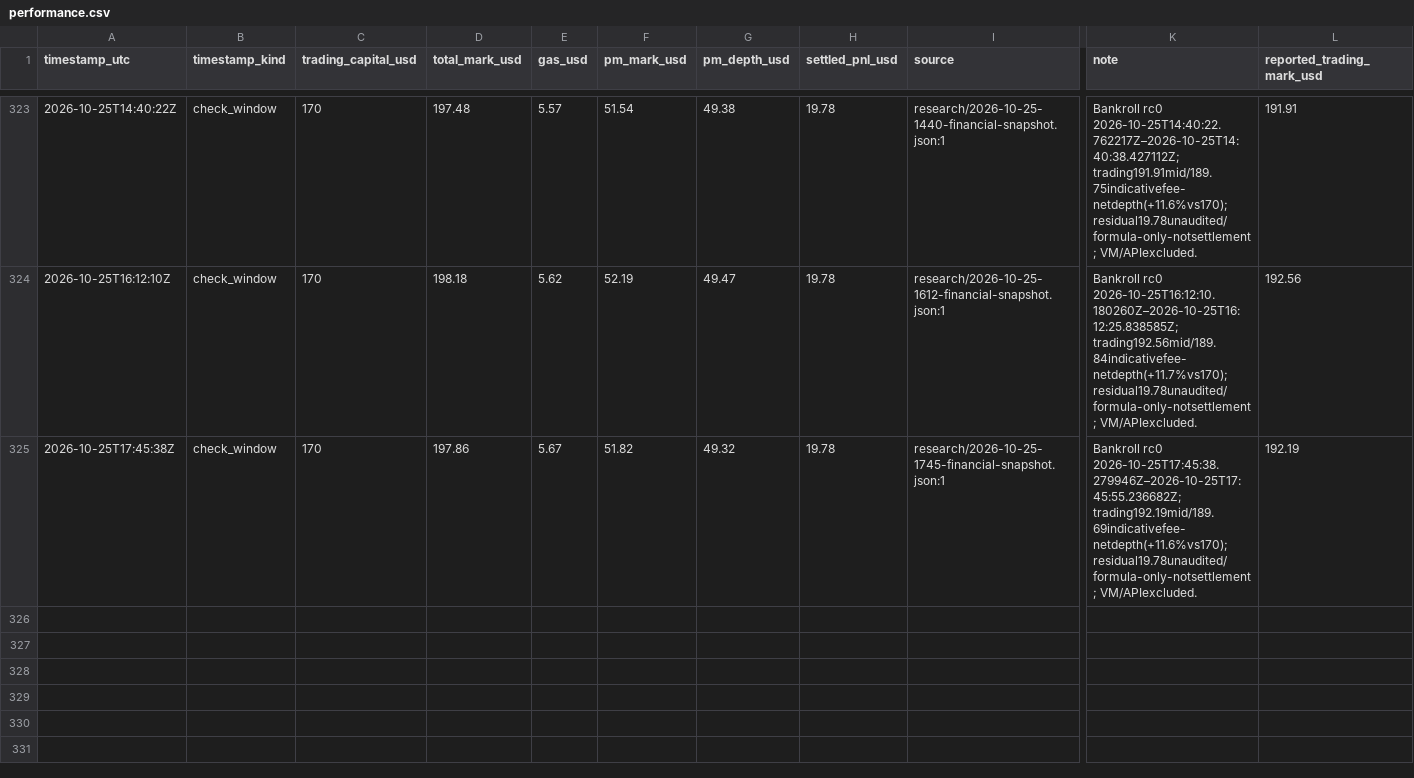
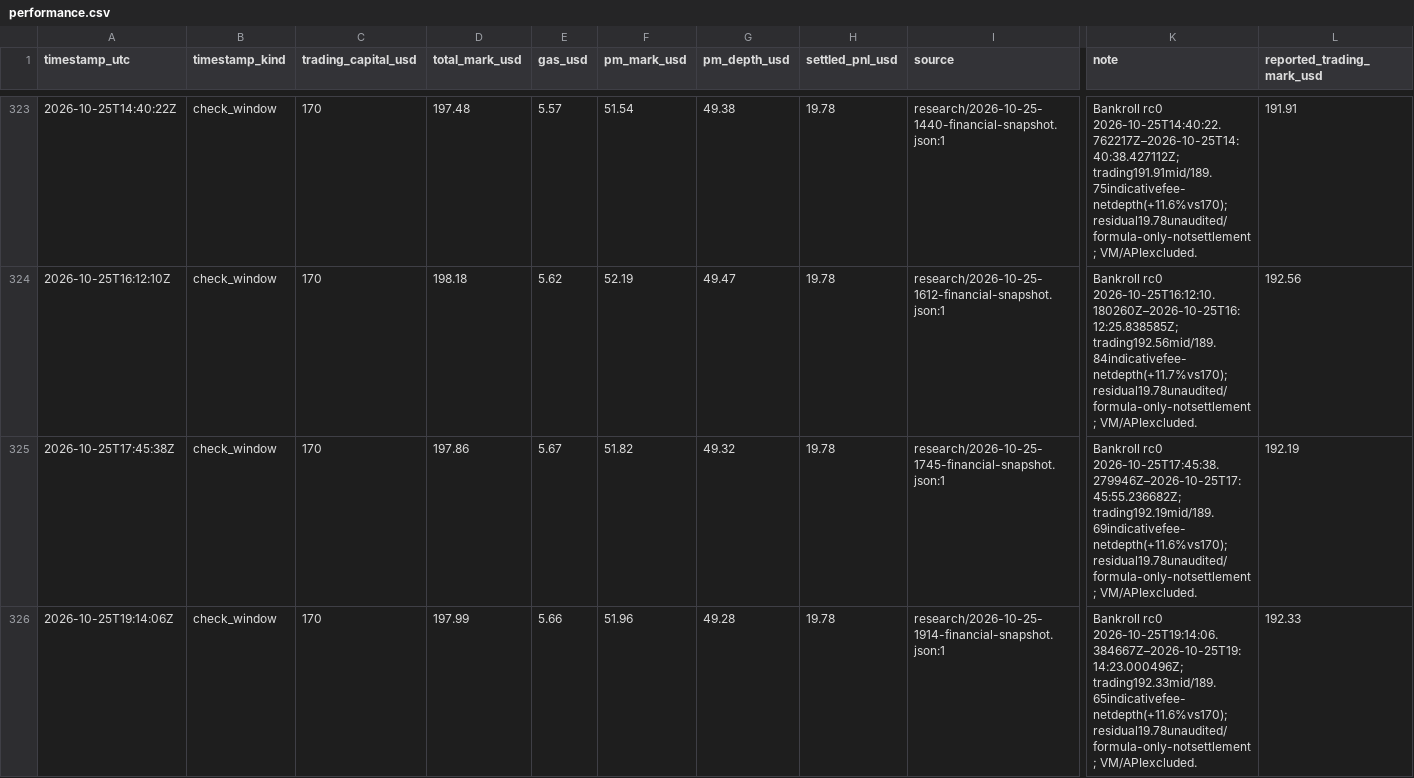
Before and after one commit to philippmerz/polyclaude, a CSV file: docs/performance.csv, drawn as a sheet; only a part is shown, gaps mark what is left out; rows hold the shown columns only; the diff names each change by its address in the sheet, - before the commit and + after, or states it on an @@ line.

Commit message:
Review 19:12 campaign alerts and refresh portfolio snapshot

```diff
--- a/docs/performance.csv
+++ b/docs/performance.csv
+row 326: 2026-10-25T19:14:06Z | check_window | 170 | 197.99 | 5.66 | 51.96 | 49.28 | 19.78 | research/2026-10-25-1914-financial-snapshot.json:1 | Bankroll rc0 2026-10-25T19:14:06.384667Z–2026-10-25T19:14:23.000496Z; trading192.33mid/189.65indicativefee-netdepth(+11.6%vs170); residual19.78unaudited/formula-only-notsettlement; VM/APIexcluded. | 192.33
```
Also changed, not shown: 9 other files.
